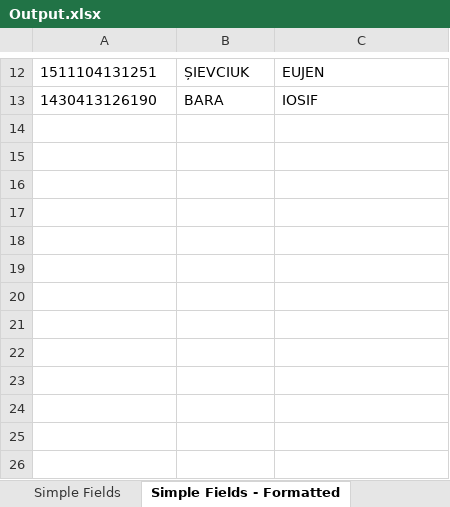
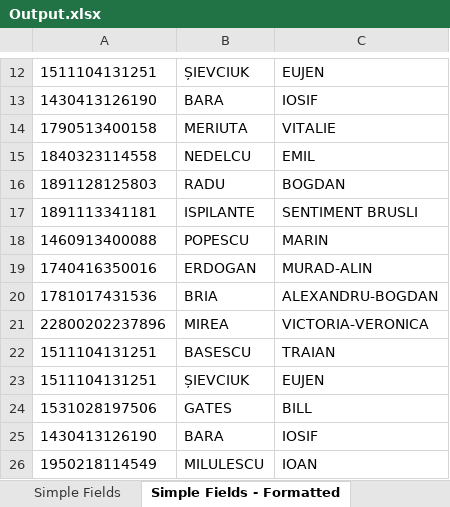
Before and after one commit to Manu-APO/automated-reading-of-identity-cards, an Excel workbook: RobotReaderForIDs/Output.xlsx, sheet Simple Fields - Formatted, drawn as a sheet; only a part is shown, gaps mark what is left out; values as stored, in another font and other column widths than the file's, no borders; the diff names each change by its address in the sheet, - before the commit and + after, or states it on an @@ line.

```diff
--- a/RobotReaderForIDs/Output.xlsx (sheet Simple Fields - Formatted)
+++ b/RobotReaderForIDs/Output.xlsx (sheet Simple Fields - Formatted)
+row 14: 1790513400158 | MERIUTA | VITALIE
+row 15: 1840323114558 | NEDELCU | EMIL
+row 16: 1891128125803 | RADU | BOGDAN
+row 17: 1891113341181 | ISPILANTE | SENTIMENT BRUSLI
+row 18: 1460913400088 | POPESCU | MARIN
+row 19: 1740416350016 | ERDOGAN | MURAD-ALIN
+row 20: 1781017431536 | BRIA | ALEXANDRU-BOGDAN
+row 21: 22800202237896 | MIREA | VICTORIA-VERONICA
+row 22: 1511104131251 | BASESCU | TRAIAN
+row 23: 1511104131251 | ȘIEVCIUK | EUJEN
+row 24: 1531028197506 | GATES | BILL
+row 25: 1430413126190 | BARA | IOSIF
+row 26: 1950218114549 | MILULESCU | IOAN
```
Also changed, not shown: sheet Simple Fields, 9 other files.
